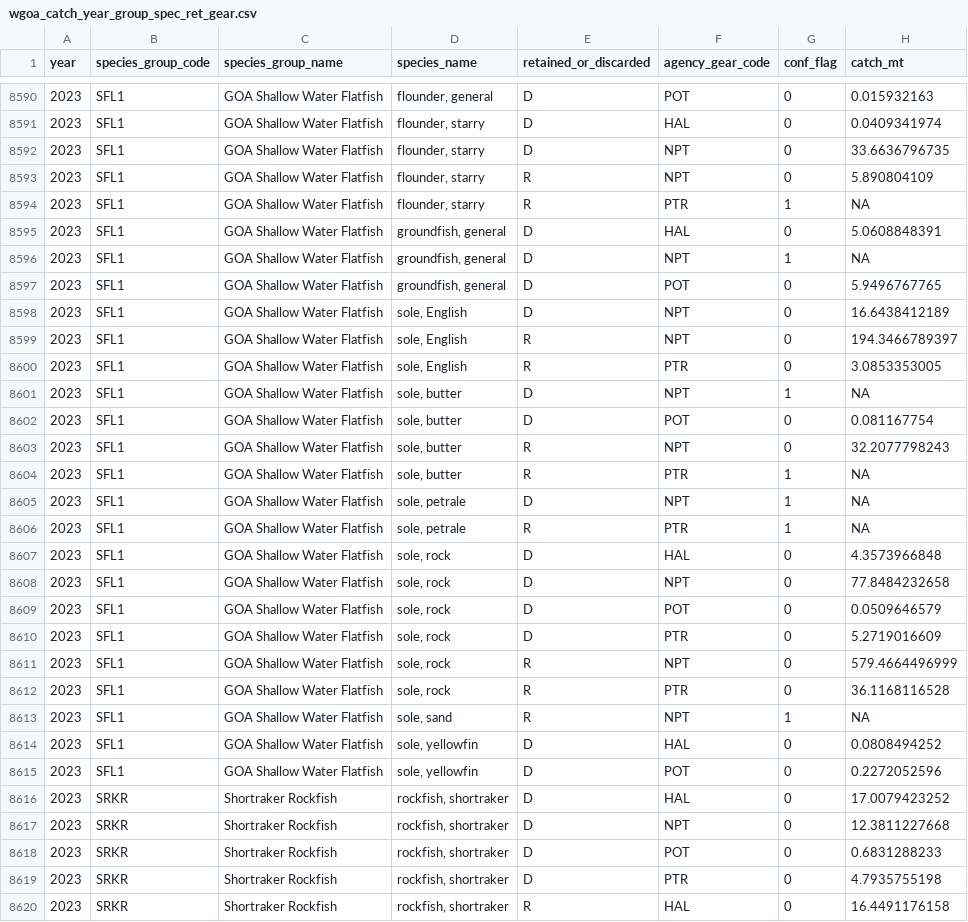
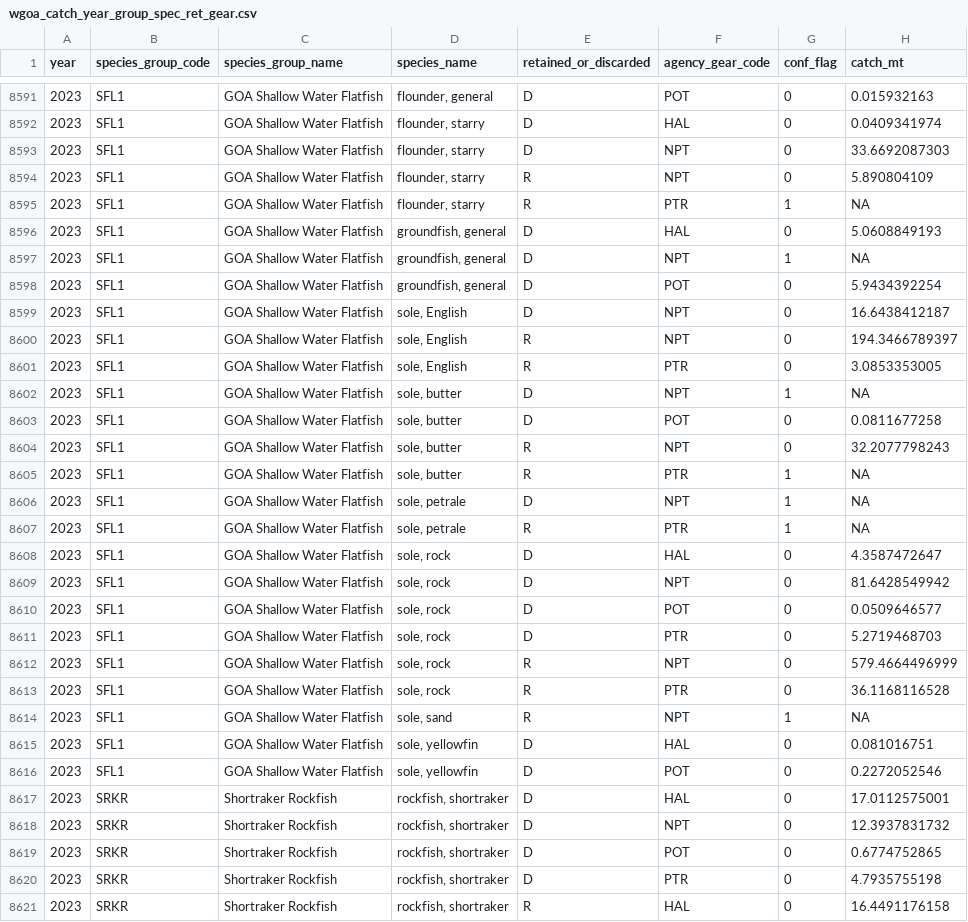
Before and after one commit to BridgetFerriss/WGOA-Ecopath-Rpath, a CSV file: data/2023/wgoa_catch_year_group_spec_ret_gear.csv, drawn as a sheet; only a part is shown, gaps mark what is left out; the diff covers the shown part only.

Commit message:
fix errors & added state catch

```diff
--- a/data/2023/wgoa_catch_year_group_spec_ret_gear.csv
+++ b/data/2023/wgoa_catch_year_group_spec_ret_gear.csv
@@ -8591,9 +8592,9 @@
 "2023","SFL1","GOA Shallow Water Flatfish","flounder, starry","D","HAL",0,0.0409341974
-"2023","SFL1","GOA Shallow Water Flatfish","flounder, starry","D","NPT",0,33.6636796735
+"2023","SFL1","GOA Shallow Water Flatfish","flounder, starry","D","NPT",0,33.6692087303
 "2023","SFL1","GOA Shallow Water Flatfish","flounder, starry","R","NPT",0,5.890804109
 "2023","SFL1","GOA Shallow Water Flatfish","flounder, starry","R","PTR",1,NA
-"2023","SFL1","GOA Shallow Water Flatfish","groundfish, general","D","HAL",0,5.0608848391
+"2023","SFL1","GOA Shallow Water Flatfish","groundfish, general","D","HAL",0,5.0608849193
 "2023","SFL1","GOA Shallow Water Flatfish","groundfish, general","D","NPT",1,NA
-"2023","SFL1","GOA Shallow Water Flatfish","groundfish, general","D","POT",0,5.9496767765
-"2023","SFL1","GOA Shallow Water Flatfish","sole, English","D","NPT",0,16.6438412189
+"2023","SFL1","GOA Shallow Water Flatfish","groundfish, general","D","POT",0,5.9434392254
+"2023","SFL1","GOA Shallow Water Flatfish","sole, English","D","NPT",0,16.6438412187
 "2023","SFL1","GOA Shallow Water Flatfish","sole, English","R","NPT",0,194.3466789397
@@ -8601,3 +8602,3 @@
 "2023","SFL1","GOA Shallow Water Flatfish","sole, butter","D","NPT",1,NA
-"2023","SFL1","GOA Shallow Water Flatfish","sole, butter","D","POT",0,0.081167754
+"2023","SFL1","GOA Shallow Water Flatfish","sole, butter","D","POT",0,0.0811677258
 "2023","SFL1","GOA Shallow Water Flatfish","sole, butter","R","NPT",0,32.2077798243
@@ -8606,6 +8607,6 @@
 "2023","SFL1","GOA Shallow Water Flatfish","sole, petrale","R","PTR",1,NA
-"2023","SFL1","GOA Shallow Water Flatfish","sole, rock","D","HAL",0,4.3573966848
-"2023","SFL1","GOA Shallow Water Flatfish","sole, rock","D","NPT",0,77.8484232658
-"2023","SFL1","GOA Shallow Water Flatfish","sole, rock","D","POT",0,0.0509646579
-"2023","SFL1","GOA Shallow Water Flatfish","sole, rock","D","PTR",0,5.2719016609
+"2023","SFL1","GOA Shallow Water Flatfish","sole, rock","D","HAL",0,4.3587472647
+"2023","SFL1","GOA Shallow Water Flatfish","sole, rock","D","NPT",0,81.6428549942
+"2023","SFL1","GOA Shallow Water Flatfish","sole, rock","D","POT",0,0.0509646577
+"2023","SFL1","GOA Shallow Water Flatfish","sole, rock","D","PTR",0,5.2719468703
 "2023","SFL1","GOA Shallow Water Flatfish","sole, rock","R","NPT",0,579.4664496999
@@ -8613,7 +8614,7 @@
 "2023","SFL1","GOA Shallow Water Flatfish","sole, sand","R","NPT",1,NA
-"2023","SFL1","GOA Shallow Water Flatfish","sole, yellowfin","D","HAL",0,0.0808494252
-"2023","SFL1","GOA Shallow Water Flatfish","sole, yellowfin","D","POT",0,0.2272052596
-"2023","SRKR","Shortraker Rockfish","rockfish, shortraker","D","HAL",0,17.0079423252
-"2023","SRKR","Shortraker Rockfish","rockfish, shortraker","D","NPT",0,12.3811227668
-"2023","SRKR","Shortraker Rockfish","rockfish, shortraker","D","POT",0,0.6831288233
+"2023","SFL1","GOA Shallow Water Flatfish","sole, yellowfin","D","HAL",0,0.081016751
+"2023","SFL1","GOA Shallow Water Flatfish","sole, yellowfin","D","POT",0,0.2272052546
+"2023","SRKR","Shortraker Rockfish","rockfish, shortraker","D","HAL",0,17.0112575001
+"2023","SRKR","Shortraker Rockfish","rockfish, shortraker","D","NPT",0,12.3937831732
+"2023","SRKR","Shortraker Rockfish","rockfish, shortraker","D","POT",0,0.6774752865
 "2023","SRKR","Shortraker Rockfish","rockfish, shortraker","D","PTR",0,4.7935755198
```
Also changed, not shown: 1 added row and 129 edited cells elsewhere in this file, 2 other files.
